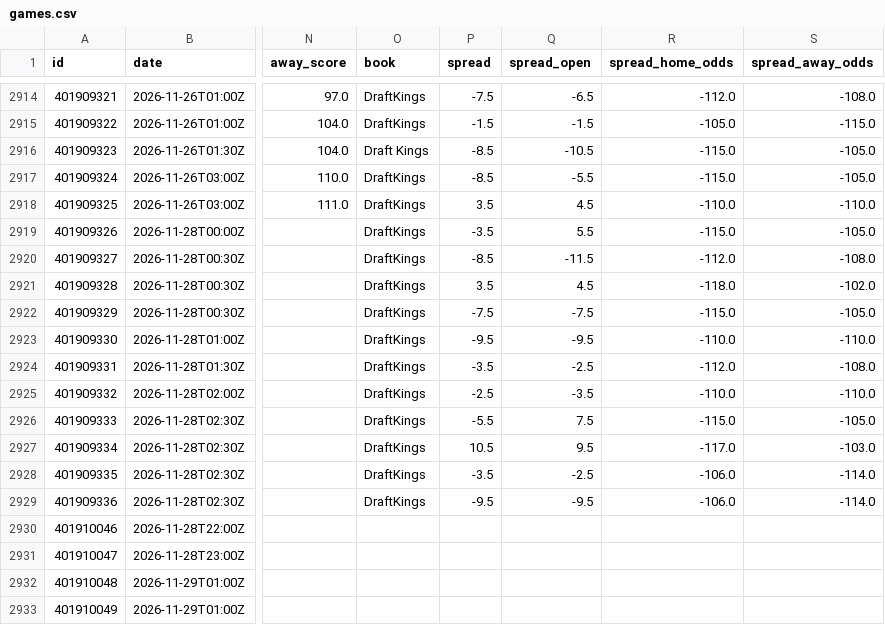
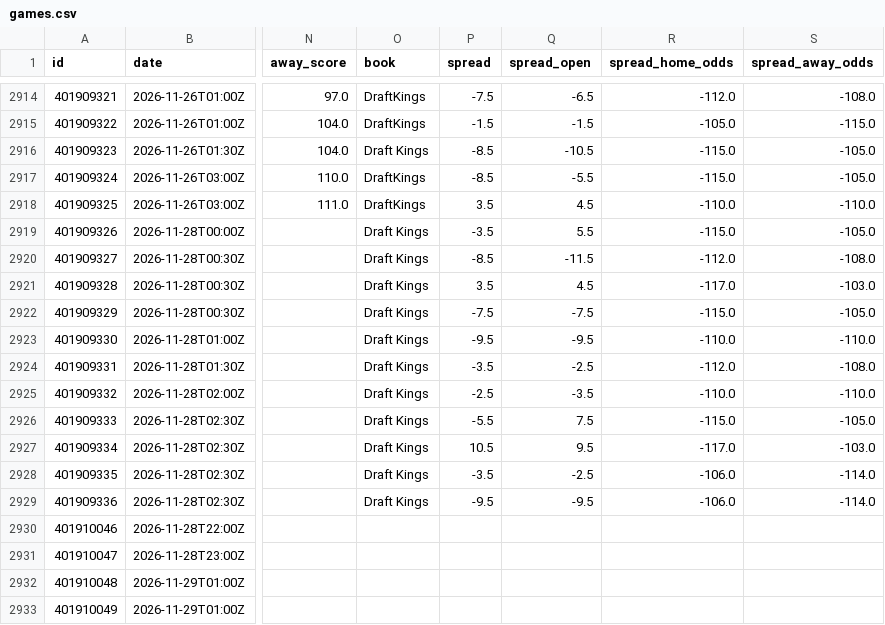
Before and after one commit to bradyaubuchon/cbb-model, a CSV file: data/nba/games.csv, drawn as a sheet; only a part is shown, gaps mark what is left out; the diff names each change by its address in the sheet, - before the commit and + after, or states it on an @@ line.

```diff
--- a/data/nba/games.csv
+++ b/data/nba/games.csv
-O2919:O2929 (book): DraftKings
+O2919:O2929 (book): Draft Kings
-R2921 (spread_home_odds): -118.0
+R2921 (spread_home_odds): -117.0
-S2921 (spread_away_odds): -102.0
+S2921 (spread_away_odds): -103.0
```
Also changed, not shown: data/nfl/games.csv, 7 other files.
